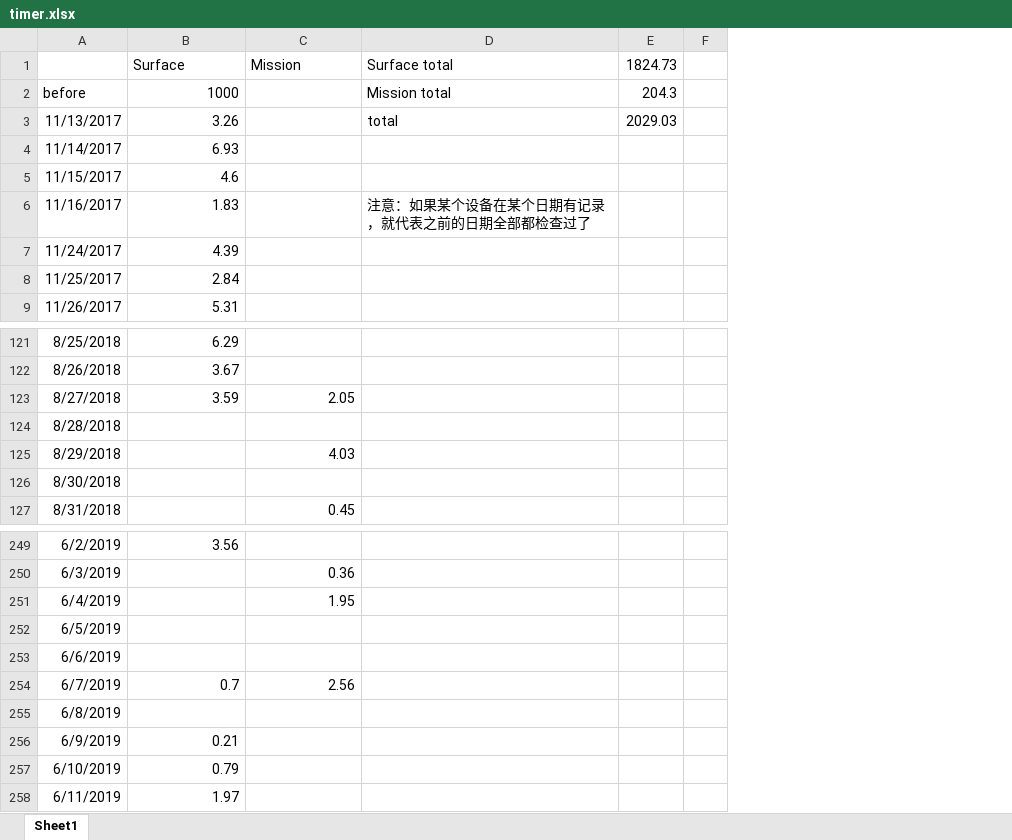
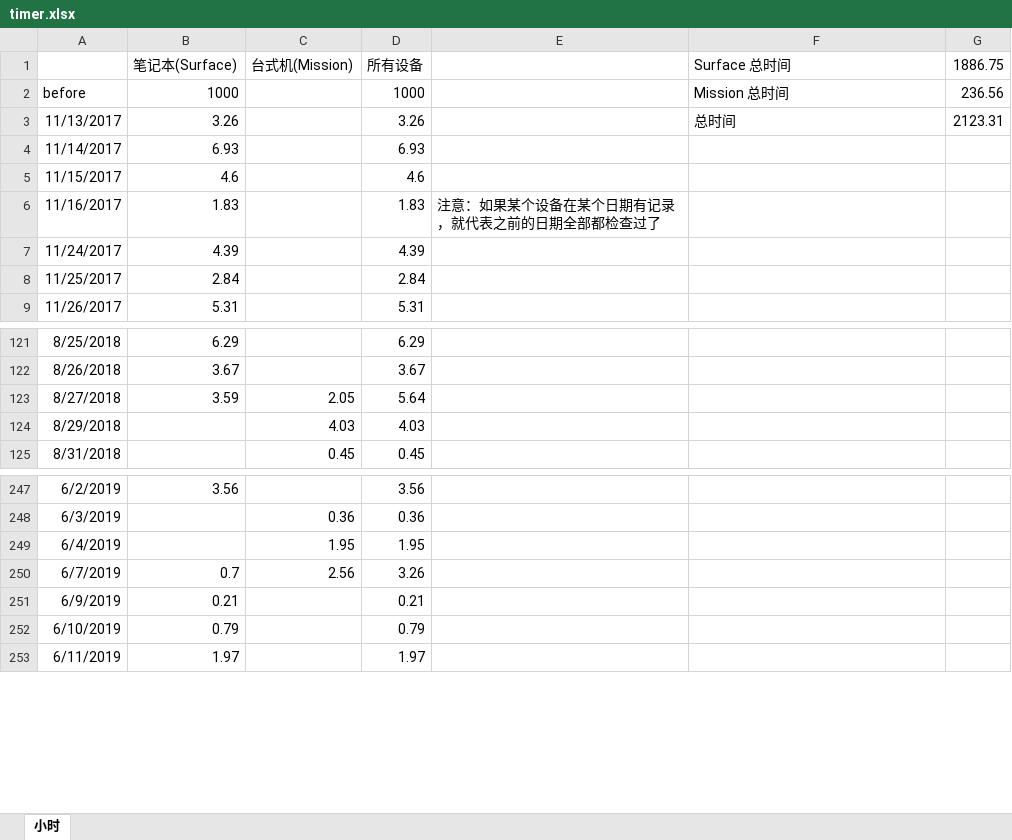
Before and after one commit to eef808a24ff/PhysWiki, an Excel workbook: timer.xlsx, sheet 小时, drawn as a sheet; only a part is shown, gaps mark what is left out; values as stored, in another font and other column widths than the file's, no borders; charts and pictures not drawn; removed rows and columns are numbered as before the commit, all else as after; the diff covers the shown part only; the diff names each change by its address in the sheet, - before the commit and + after, or states it on an @@ line.

```diff
--- a/timer.xlsx (sheet 小时)
+++ b/timer.xlsx (sheet 小时)
-sheet tab: Sheet1
+sheet tab: 小时
+column D, rows 2-9: 1000 | 3.26 | 6.93 | 4.6 | 1.83 | 4.39 | 2.84 | 5.31; rows 121-125: 6.29 | 3.67 | 5.64 | 4.03 | 0.45; rows 247-253: 3.56 | 0.36 | 1.95 | 3.26 | 0.21 | 0.79 | 1.97
+column E, row 6: 注意：如果某个设备在某个日期有记录，就代表之前的日期全部都检查过了
-column E, rows 2-3: 204.3 | 2029.03
-column F, empty
+column G, rows 2-3: 236.56 | 2123.31
-row 1:  | Surface | Mission | Surface total | 1824.73
+row 1:  | 笔记本(Surface) | 台式机(Mission) | 所有设备 |  | Surface 总时间 | 1886.75
-F2: Mission total
+F2: Mission 总时间
-F3: total
+F3: 总时间
-F6: 注意：如果某个设备在某个日期有记录，就代表之前的日期全部都检查过了
+F6: (empty)
-row 124: 8/28/2018
-row 126: 8/30/2018
-row 252: 6/5/2019
-row 253: 6/6/2019
-row 255: 6/8/2019
```
Also changed, not shown: 22 added rows and 1 edited cell elsewhere in this sheet, charts or pictures, 1 other file.
